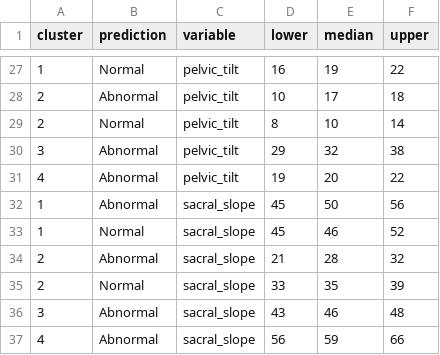
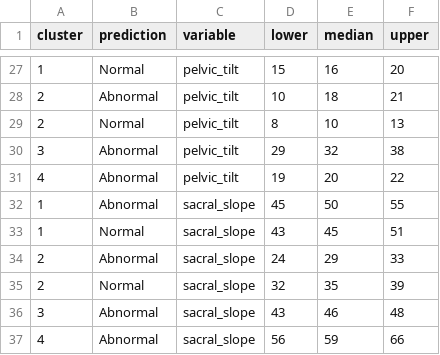
Before and after one commit to joshorenstein/bio-features-ortho-patients, a CSV file: results/results.csv, drawn as a sheet; only a part is shown, gaps mark what is left out; the diff covers the shown part only.

```diff
--- a/results/results.csv
+++ b/results/results.csv
@@ -27,10 +27,10 @@ cluster,prediction,variable,lower,median,upper
-1,Normal,pelvic_tilt,16,19,22
-2,Abnormal,pelvic_tilt,10,17,18
-2,Normal,pelvic_tilt,8,10,14
+1,Normal,pelvic_tilt,15,16,20
+2,Abnormal,pelvic_tilt,10,18,21
+2,Normal,pelvic_tilt,8,10,13
 3,Abnormal,pelvic_tilt,29,32,38
 4,Abnormal,pelvic_tilt,19,20,22
-1,Abnormal,sacral_slope,45,50,56
-1,Normal,sacral_slope,45,46,52
-2,Abnormal,sacral_slope,21,28,32
-2,Normal,sacral_slope,33,35,39
+1,Abnormal,sacral_slope,45,50,55
+1,Normal,sacral_slope,43,45,51
+2,Abnormal,sacral_slope,24,29,33
+2,Normal,sacral_slope,32,35,39
 3,Abnormal,sacral_slope,43,46,48
```
Also changed, not shown: 32 edited cells elsewhere in this file, 3 other files.
